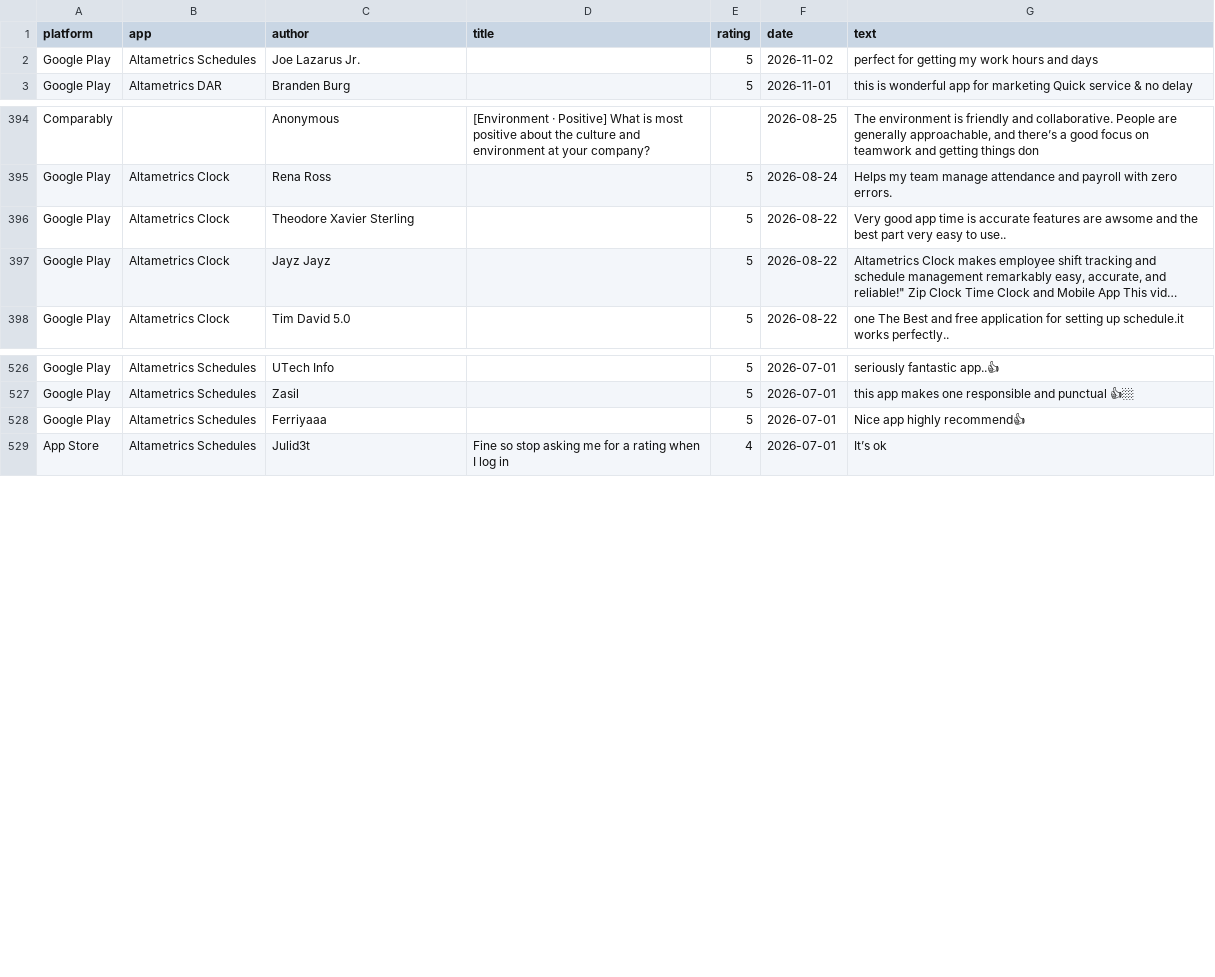
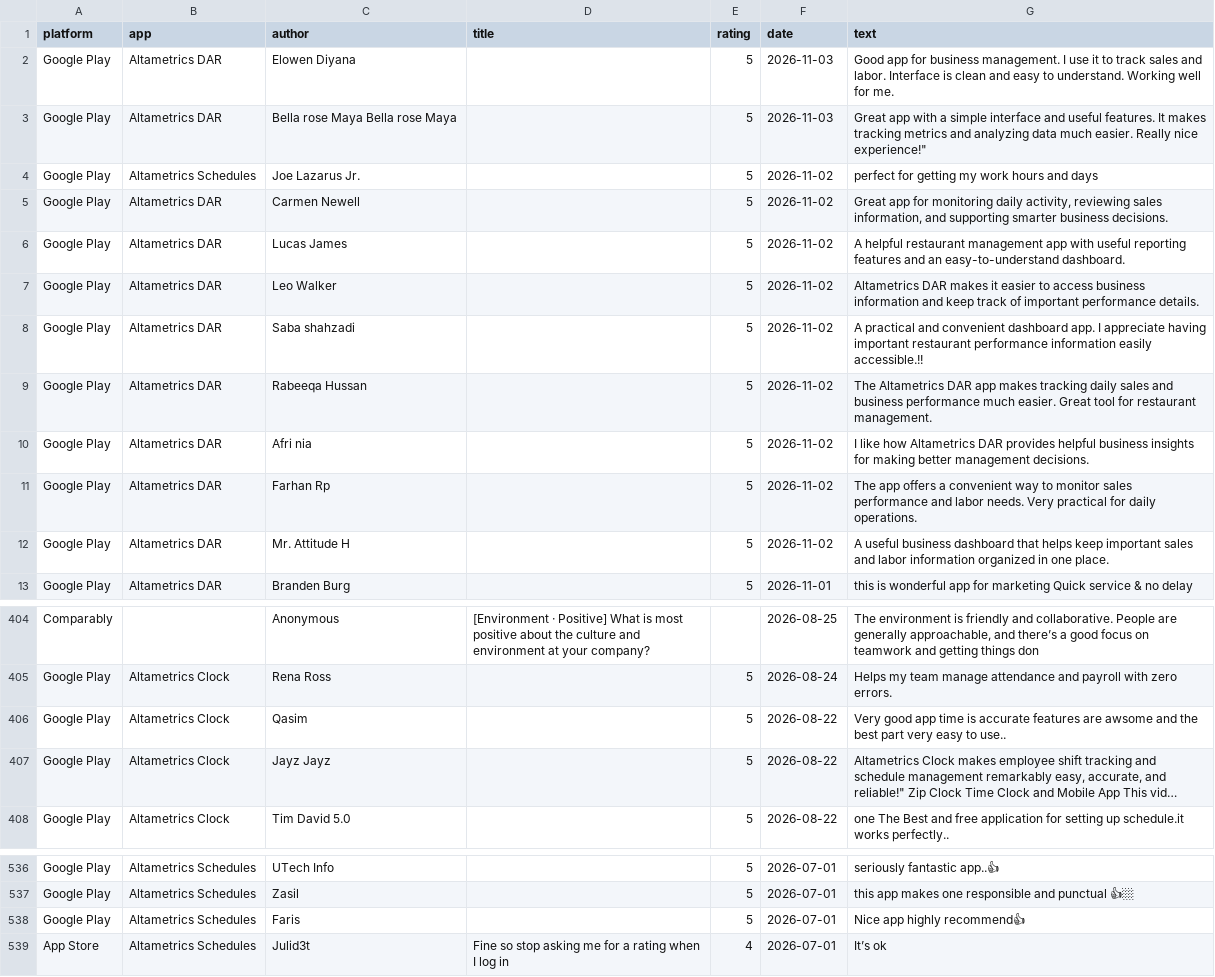
Before and after one commit to gauravbeniwal9098/review-dashboard, a CSV file: all_reviews.csv, drawn as a sheet; only a part is shown, gaps mark what is left out; long unchanged cells end in …; addresses are those after the commit; the diff names each change by its address in the sheet, - before the commit and + after, or states it on an @@ line.

```diff
--- a/all_reviews.csv
+++ b/all_reviews.csv
+row 2: Google Play | Altametrics DAR | Elowen Diyana |  | 5 | 2026-11-03 | Good app for business management. I use it to track sales and labor. Interface is clean and easy to understand. Working well for me.
+row 3: Google Play | Altametrics DAR | Bella rose Maya Bella rose Maya |  | 5 | 2026-11-03 | Great app with a simple interface and useful features. It makes tracking metrics and analyzing data much easier. Really nice experience!"
+row 5: Google Play | Altametrics DAR | Carmen Newell |  | 5 | 2026-11-02 | Great app for monitoring daily activity, reviewing sales information, and supporting smarter business decisions.
+row 6: Google Play | Altametrics DAR | Lucas James |  | 5 | 2026-11-02 | A helpful restaurant management app with useful reporting features and an easy-to-understand dashboard.
+row 7: Google Play | Altametrics DAR | Leo Walker |  | 5 | 2026-11-02 | Altametrics DAR makes it easier to access business information and keep track of important performance details.
+row 8: Google Play | Altametrics DAR | Saba shahzadi |  | 5 | 2026-11-02 | A practical and convenient dashboard app. I appreciate having important restaurant performance information easily accessible.!!
+row 9: Google Play | Altametrics DAR | Rabeeqa Hussan |  | 5 | 2026-11-02 | The Altametrics DAR app makes tracking daily sales and business performance much easier. Great tool for restaurant management.
+row 10: Google Play | Altametrics DAR | Afri nia |  | 5 | 2026-11-02 | I like how Altametrics DAR provides helpful business insights for making better management decisions.
+row 11: Google Play | Altametrics DAR | Farhan Rp |  | 5 | 2026-11-02 | The app offers a convenient way to monitor sales performance and labor needs. Very practical for daily operations.
+row 12: Google Play | Altametrics DAR | Mr. Attitude H |  | 5 | 2026-11-02 | A useful business dashboard that helps keep important sales and labor information organized in one place.
-C406 (author): Theodore Xavier Sterling
+C406 (author): Qasim
-C538 (author): Ferriyaaa
+C538 (author): Faris
```
Also changed, not shown: 2 other files.
